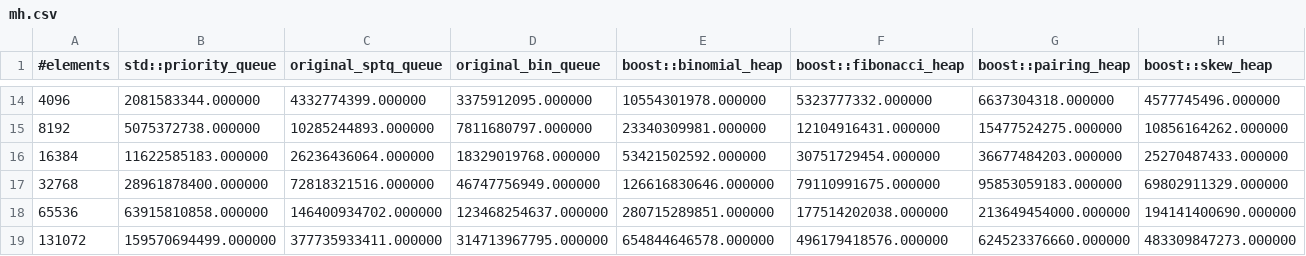
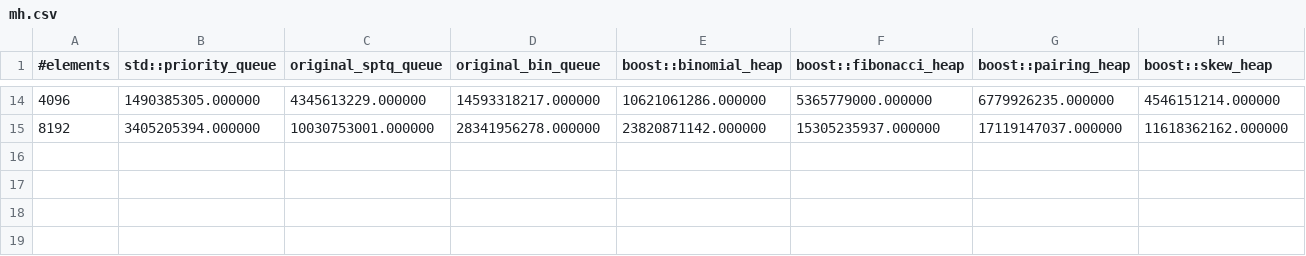
Before and after one commit to timocafe/queue, a CSV file: benchmarks/data_core_E2670/mh.csv, drawn as a sheet; only a part is shown, gaps mark what is left out; rows hold the shown columns only; the diff covers the shown part only; the diff names each change by its address in the sheet, - before the commit and + after, or states it on an @@ line.

Commit message:
fix bug gcc NULL pointer plus benchs E2670

```diff
--- a/benchmarks/data_core_E2670/mh.csv
+++ b/benchmarks/data_core_E2670/mh.csv
-B14 (std::priority_queue): 2081583344.000000
+B14 (std::priority_queue): 1490385305.000000
-C14 (original_sptq_queue): 4332774399.000000
+C14 (original_sptq_queue): 4345613229.000000
-D14 (original_bin_queue): 3375912095.000000
+D14 (original_bin_queue): 14593318217.000000
-E14 (boost::binomial_heap): 10554301978.000000
+E14 (boost::binomial_heap): 10621061286.000000
-F14 (boost::fibonacci_heap): 5323777332.000000
+F14 (boost::fibonacci_heap): 5365779000.000000
-G14 (boost::pairing_heap): 6637304318.000000
+G14 (boost::pairing_heap): 6779926235.000000
-H14 (boost::skew_heap): 4577745496.000000
+H14 (boost::skew_heap): 4546151214.000000
-B15 (std::priority_queue): 5075372738.000000
+B15 (std::priority_queue): 3405205394.000000
-C15 (original_sptq_queue): 10285244893.000000
+C15 (original_sptq_queue): 10030753001.000000
-D15 (original_bin_queue): 7811680797.000000
+D15 (original_bin_queue): 28341956278.000000
-E15 (boost::binomial_heap): 23340309981.000000
+E15 (boost::binomial_heap): 23820871142.000000
-F15 (boost::fibonacci_heap): 12104916431.000000
+F15 (boost::fibonacci_heap): 15305235937.000000
-G15 (boost::pairing_heap): 15477524275.000000
+G15 (boost::pairing_heap): 17119147037.000000
-H15 (boost::skew_heap): 10856164262.000000
+H15 (boost::skew_heap): 11618362162.000000
-row 16: 16384 | 11622585183.000000 | 26236436064.000000 | 18329019768.000000 | 53421502592.000000 | 30751729454.000000 | 36677484203.000000 | 25270487433.000000
-row 17: 32768 | 28961878400.000000 | 72818321516.000000 | 46747756949.000000 | 126616830646.000000 | 79110991675.000000 | 95853059183.000000 | 69802911329.000000
-row 18: 65536 | 63915810858.000000 | 146400934702.000000 | 123468254637.000000 | 280715289851.000000 | 177514202038.000000 | 213649454000.000000 | 194141400690.000000
-row 19: 131072 | 159570694499.000000 | 377735933411.000000 | 314713967795.000000 | 654844646578.000000 | 496179418576.000000 | 624523376660.000000 | 483309847273.000000
```
Also changed, not shown: 98 edited cells elsewhere in this file, benchmarks/data_core_E2670/pop.csv, benchmarks/data_core_E2670/push.csv, 3 other files.
